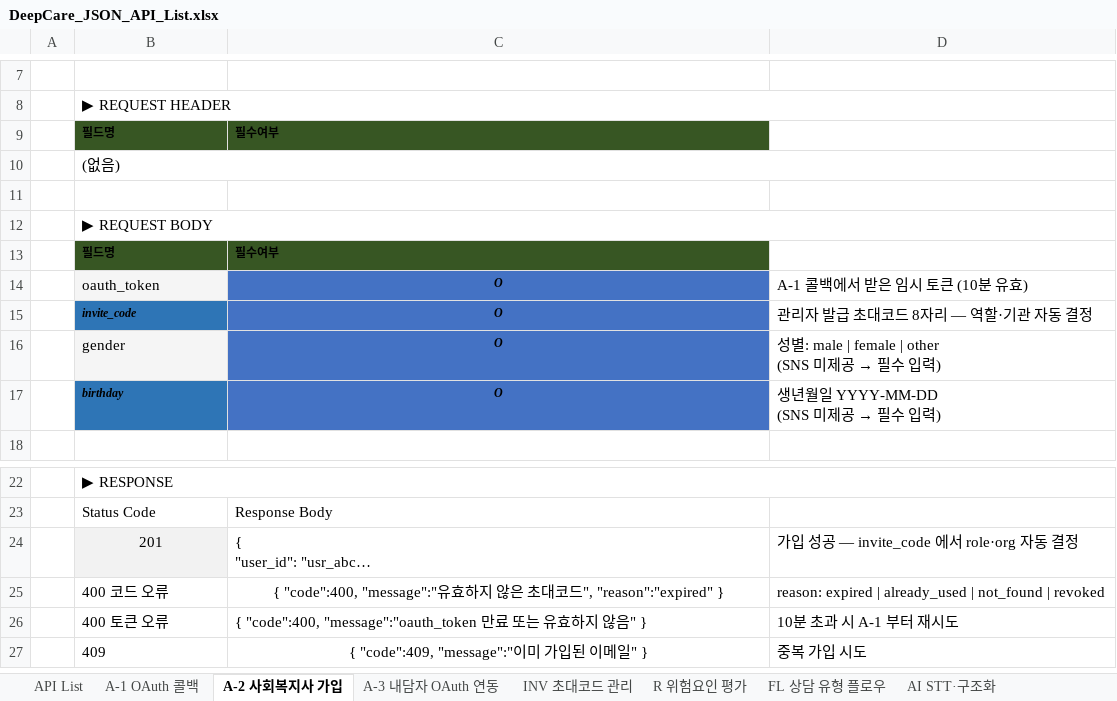
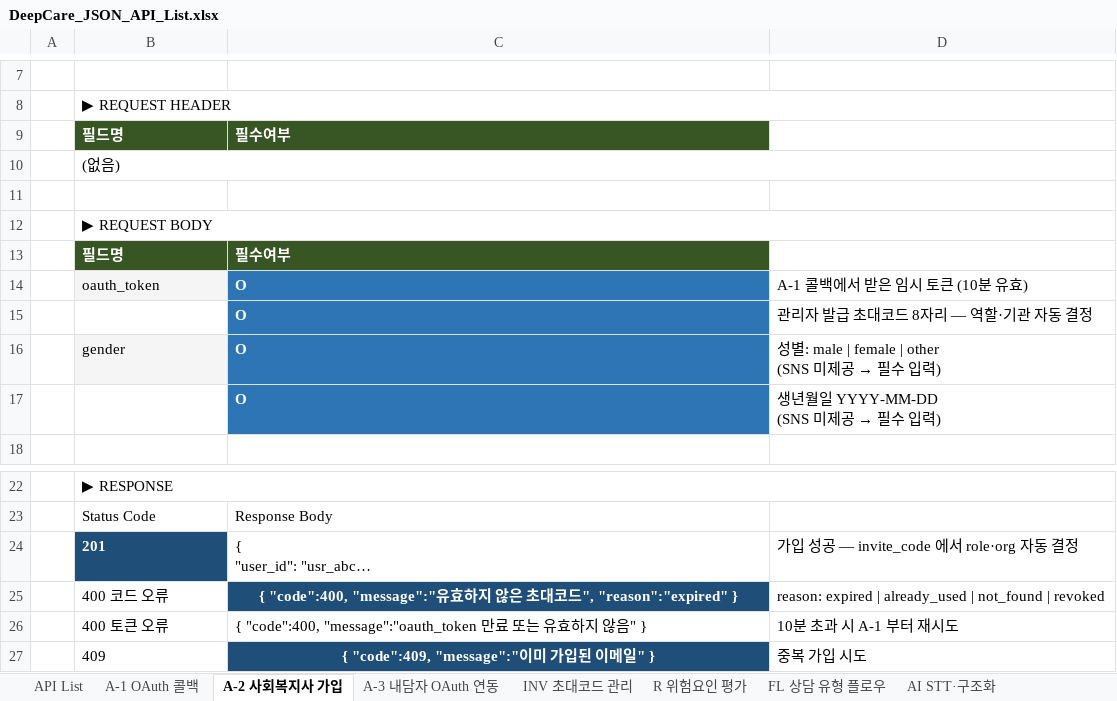
Before and after one commit to heerim0223/DeepCare, an Excel workbook: docs/DeepCare_JSON_API_List.xlsx, sheet A-2 사회복지사 가입, drawn as a sheet; only a part is shown, gaps mark what is left out; long unchanged cells end in …; values as stored, in another font and other column widths than the file's, no borders; the diff names each change by its address in the sheet, - before the commit and + after, or states it on an @@ line.

```diff
--- a/docs/DeepCare_JSON_API_List.xlsx (sheet A-2 사회복지사 가입)
+++ b/docs/DeepCare_JSON_API_List.xlsx (sheet A-2 사회복지사 가입)
@@ B9:C9 italic: on → off, text colour: black → #FFFFFF, text size: larger @@
@@ B13:C13 italic: on → off, text colour: black → #FFFFFF, text size: larger @@
-C14:C17 italic: on
+C14:C17 italic: off
-C14 text colour: black
+C14 text colour: #FFFFFF, text size: larger
-C14:C17 alignment: center
+C14:C17 alignment: left
-B15:C15 text colour: black
+B15:C15 text colour: #FFFFFF, text size: larger
@@ B15 fill: #2E75B6 → none, alignment: left → center @@
-C16 text colour: black
+C16 text colour: #FFFFFF, text size: larger
-B17:C17 text colour: black
+B17:C17 text colour: #FFFFFF, text size: larger
@@ B17 fill: #2E75B6 → none, alignment: left → center @@
@@ B24 text colour: black → #FFFFFF, fill: #F2F2F2 → #1F4E79, bold: off → on, alignment: center → left @@
@@ C25 text colour: black → #FFFFFF, bold: off → on, fill: none → #1F4E79 @@
@@ C27 text colour: black → #FFFFFF, bold: off → on, fill: none → #1F4E79 @@
```
Also changed, not shown: sheet API List, sheet FL 상담 유형 플로우, sheet BIO 생체 데이터, sheet A-3 내담자 OAuth 연동, sheet INV 초대코드 관리, sheet R 위험요인 평가, 5 more sheets, 8 other files.
